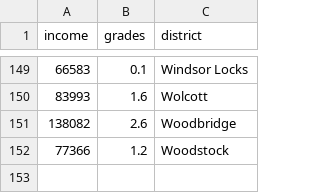
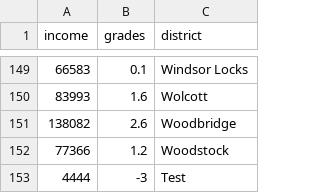
Before and after one commit to Fiorelux/highcharts-scatter-csv, a CSV file: data-scatter.csv, drawn as a sheet; only a part is shown, gaps mark what is left out; the diff names each change by its address in the sheet, - before the commit and + after, or states it on an @@ line.

Commit message:
Update data-scatter.csv

```diff
--- a/data-scatter.csv
+++ b/data-scatter.csv
+row 153: 4444 | -3 | Test
```
